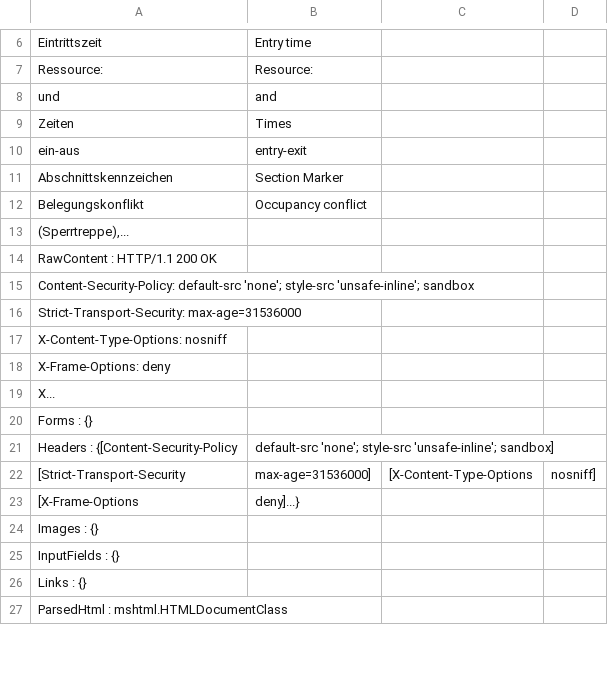
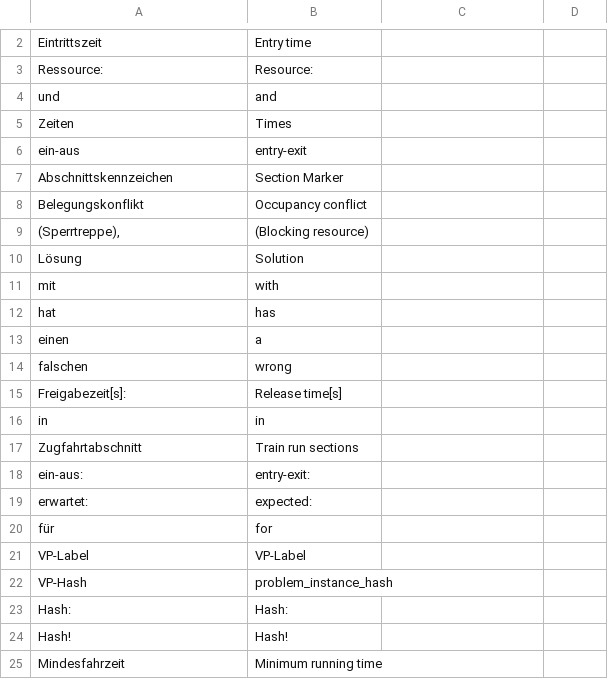
Before and after one commit to abhinavagarwalla/optimisation-ssb-train-schedule, a CSV file: utils/translation_message_table.csv, drawn as a sheet; only a part is shown, gaps mark what is left out; removed rows and columns are numbered as before the commit, all else as after; the diff covers the shown part only; the diff names each change by its address in the sheet, - before the commit and + after, or states it on an @@ line.

```diff
--- a/utils/translation_message_table.csv
+++ b/utils/translation_message_table.csv
-row 13: (Sperrtreppe),...
-row 14: RawContent : HTTP/1.1 200 OK
-row 15: Content-Security-Policy: default-src 'none'; style-src 'unsafe-inline'; sandbox
-row 16: Strict-Transport-Security: max-age=31536000
-row 17: X-Content-Type-Options: nosniff
-row 18: X-Frame-Options: deny
-row 19: X...
-row 20: Forms : {}
-row 21: Headers : {[Content-Security-Policy | default-src 'none'; style-src 'unsafe-inline'; sandbox]
-row 22: [Strict-Transport-Security | max-age=31536000] | [X-Content-Type-Options | nosniff]
-row 23: [X-Frame-Options | deny]...}
-row 24: Images : {}
-row 25: InputFields : {}
-row 26: Links : {}
-row 27: ParsedHtml : mshtml.HTMLDocumentClass
+row 9: (Sperrtreppe), | (Blocking resource)
+row 10: Lösung | Solution
+row 11: mit | with
+row 12: hat | has
+row 13: einen | a
+row 14: falschen | wrong
+row 15: Freigabezeit[s]: | Release time[s]
+row 16: in | in
+row 17: Zugfahrtabschnitt | Train run sections
+row 18: ein-aus: | entry-exit:
+row 19: erwartet: | expected:
+row 20: für | for
+row 21: VP-Label | VP-Label
+row 22: VP-Hash | problem_instance_hash
+row 23: Hash: | Hash:
+row 24: Hash! | Hash!
+row 25: Mindesfahrzeit | Minimum running time
```
Also changed, not shown: 19 added rows, 4 removed rows and 2 edited cells elsewhere in this file, 5 other files.
